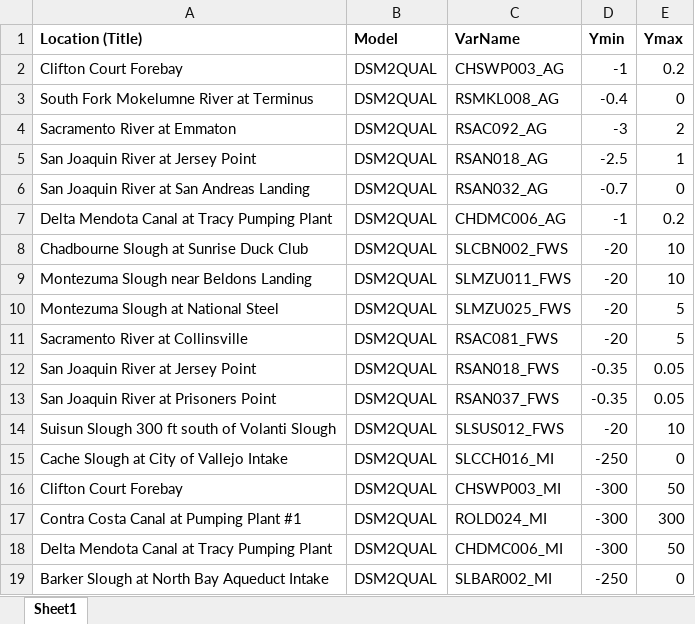
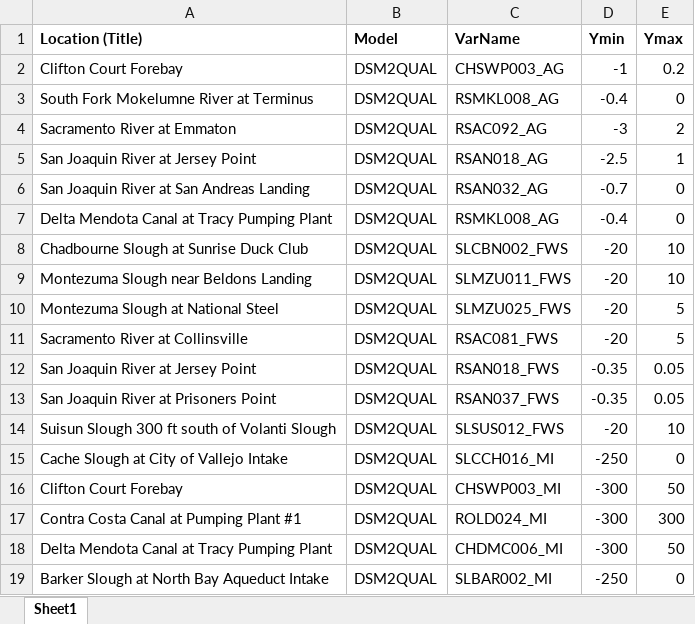
Before and after one commit to sainjacobs/EIS-Appendix-Generation, an Excel workbook: inputs/location_code_crosswalk_water_quality.xlsx, sheet Sheet1, drawn as a sheet; values as stored, in another font and other column widths than the file's, no borders; the diff names each change by its address in the sheet, - before the commit and + after, or states it on an @@ line.

Commit message:
changed plot info to match previous version

```diff
--- a/inputs/location_code_crosswalk_water_quality.xlsx (sheet Sheet1)
+++ b/inputs/location_code_crosswalk_water_quality.xlsx (sheet Sheet1)
-C7 (VarName): CHDMC006_AG
+C7 (VarName): RSMKL008_AG
-D7 (Ymin): -1
+D7 (Ymin): -0.4
-E7 (Ymax): 0.2
+E7 (Ymax): 0
```
